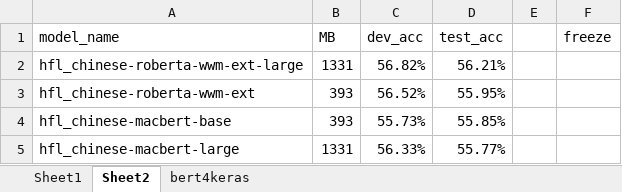
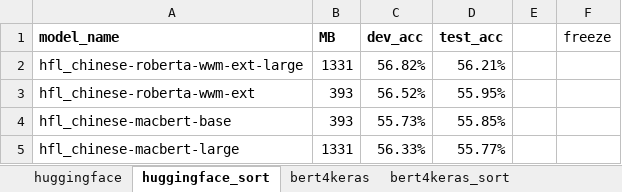
Before and after one commit to zhzhx2008/pytorch_text_classification, an Excel workbook: huggingface_pretrained_models_accuracy.xlsx, sheet huggingface_sort, drawn as a sheet; only a part is shown; values as stored, in another font and other column widths than the file's, no borders; the diff names each change by its address in the sheet, - before the commit and + after, or states it on an @@ line.

```diff
--- a/huggingface_pretrained_models_accuracy.xlsx (sheet huggingface_sort)
+++ b/huggingface_pretrained_models_accuracy.xlsx (sheet huggingface_sort)
-sheet tab: Sheet1
+sheet tab: huggingface
-sheet tab: Sheet2
+sheet tab: huggingface_sort
+sheet tab: bert4keras_sort
-A1:D1 bold: off
+A1:D1 bold: on
```
Also changed, not shown: sheet bert4keras, 4 other files.
